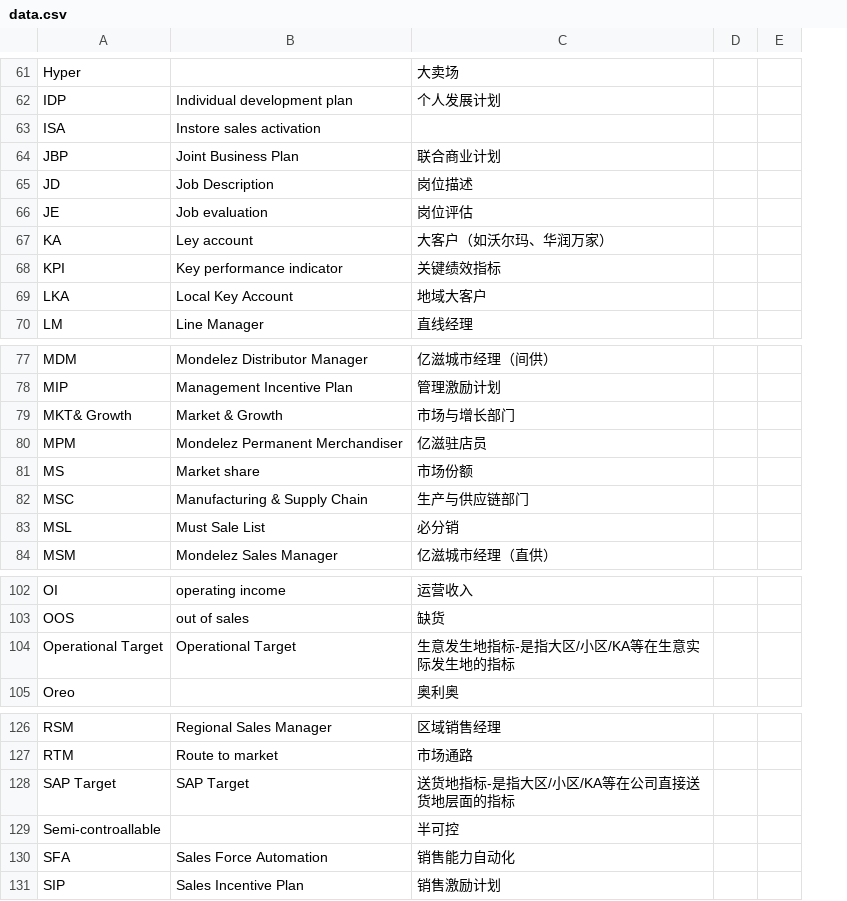
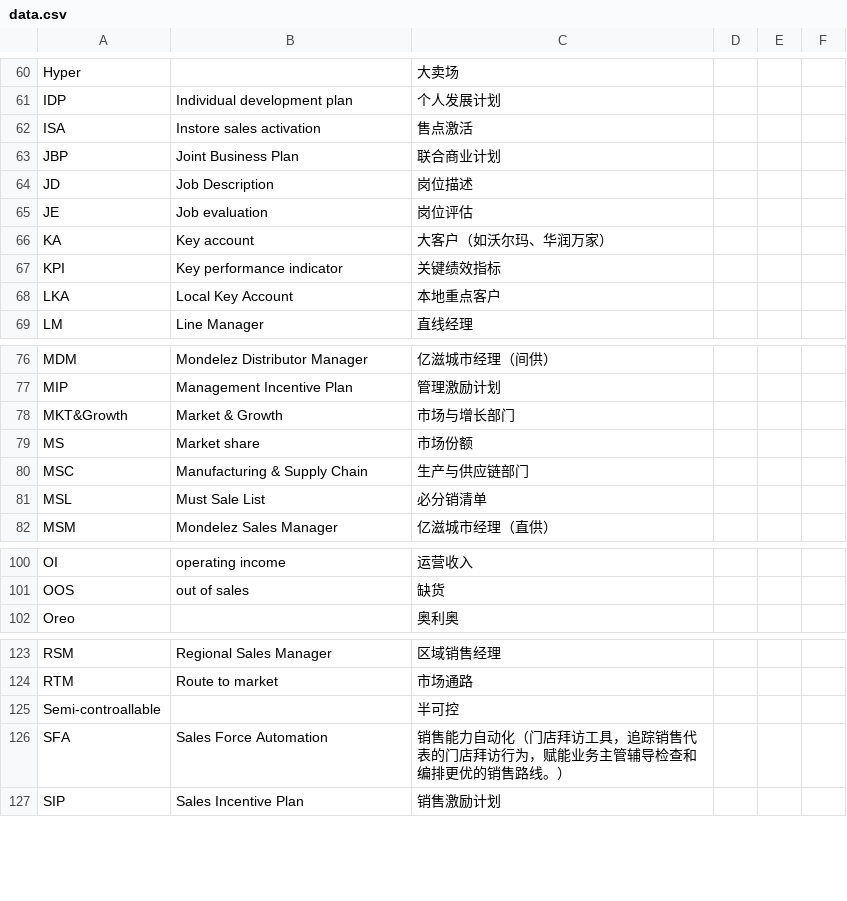
Before and after one commit to Mileymmm/mdlz, a CSV file: data.csv, drawn as a sheet; only a part is shown, gaps mark what is left out; removed rows and columns are numbered as before the commit, all else as after; the diff covers the shown part only; the diff names each change by its address in the sheet, - before the commit and + after, or states it on an @@ line.

```diff
--- a/data.csv
+++ b/data.csv
-column D, empty
+column D, empty
+column F, empty
-C62: (empty)
+C62: 售点激活
-B66: Ley account
+B66: Key account
-C68: 地域大客户
+C68: 本地重点客户
-A78: MKT& Growth
+A78: MKT&Growth
-row 80: MPM | Mondelez Permanent Merchandiser | 亿滋驻店员
-C81: 必分销
+C81: 必分销清单
-row 104: Operational Target | Operational Target | 生意发生地指标-是指大区/小区/KA等在生意实际发生地的指标
-row 128: SAP Target | SAP Target | 送货地指标-是指大区/小区/KA等在公司直接送货地层面的指标
-C126: 销售能力自动化
+C126: 销售能力自动化（门店拜访工具，追踪销售代表的门店拜访行为，赋能业务主管辅导检查和编排更优的销售路线。）
```
Also changed, not shown: 7 added rows, 4 removed rows and 14 edited cells elsewhere in this file.
